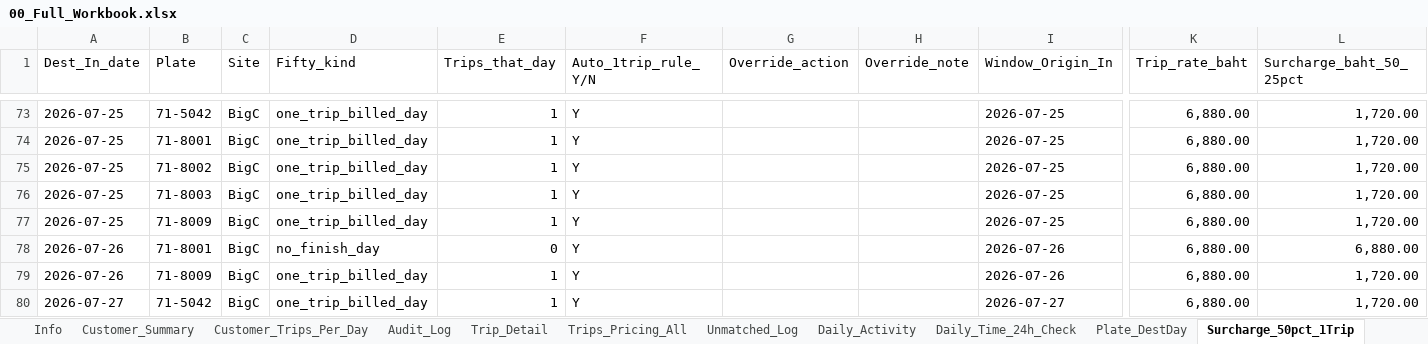
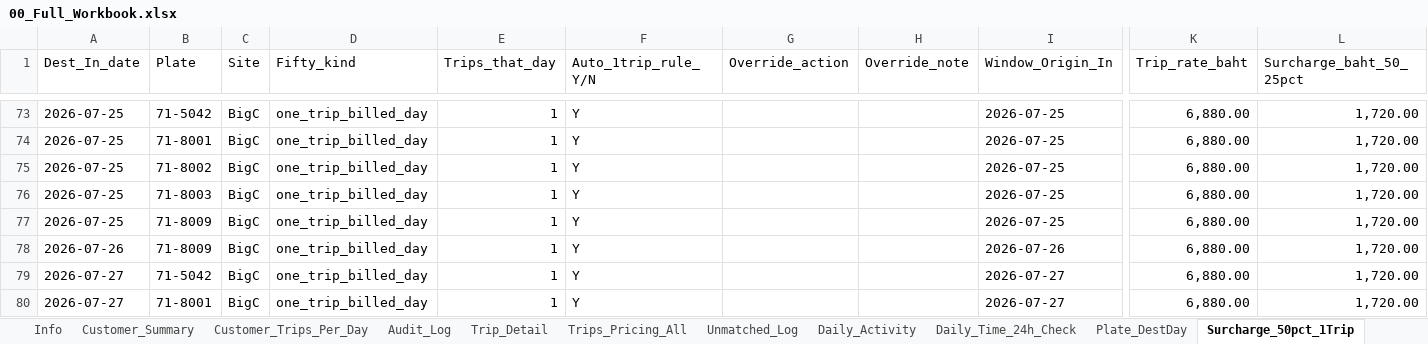
Before and after one commit to yk-logistics/transport-rate-calculator, an Excel workbook: reports/oatside-pg-2026/exports/00_Full_Workbook.xlsx, sheet Surcharge_50pct_1Trip, drawn as a sheet; only a part is shown, gaps mark what is left out; the shorter side is filled out with more unchanged rows; values as stored, in another font and other column widths than the file's, no cell formats; rows hold the shown columns only; the diff names each change by its address in the sheet, - before the commit and + after, or states it on an @@ line.

```diff
--- a/reports/oatside-pg-2026/exports/00_Full_Workbook.xlsx (sheet Surcharge_50pct_1Trip)
+++ b/reports/oatside-pg-2026/exports/00_Full_Workbook.xlsx (sheet Surcharge_50pct_1Trip)
-row 78: 2026-07-26 | 71-8001 | BigC | no_finish_day | 0 | Y |  |  | 2026-07-26 | 6,880.00 | 6,880.00
```
Also changed, not shown: sheet Plate_DestDay, sheet Info, sheet Audit_Log, sheet Customer_Summary, sheet Trips_Pricing_All, sheet Trip_Detail, cell formats, reports/oatside-pg-2026/exports/02_Plate_DestDay_Daily.xlsx, reports/oatside-pg-2026/exports/04_Audit_Log.xlsx, 23 other files.
